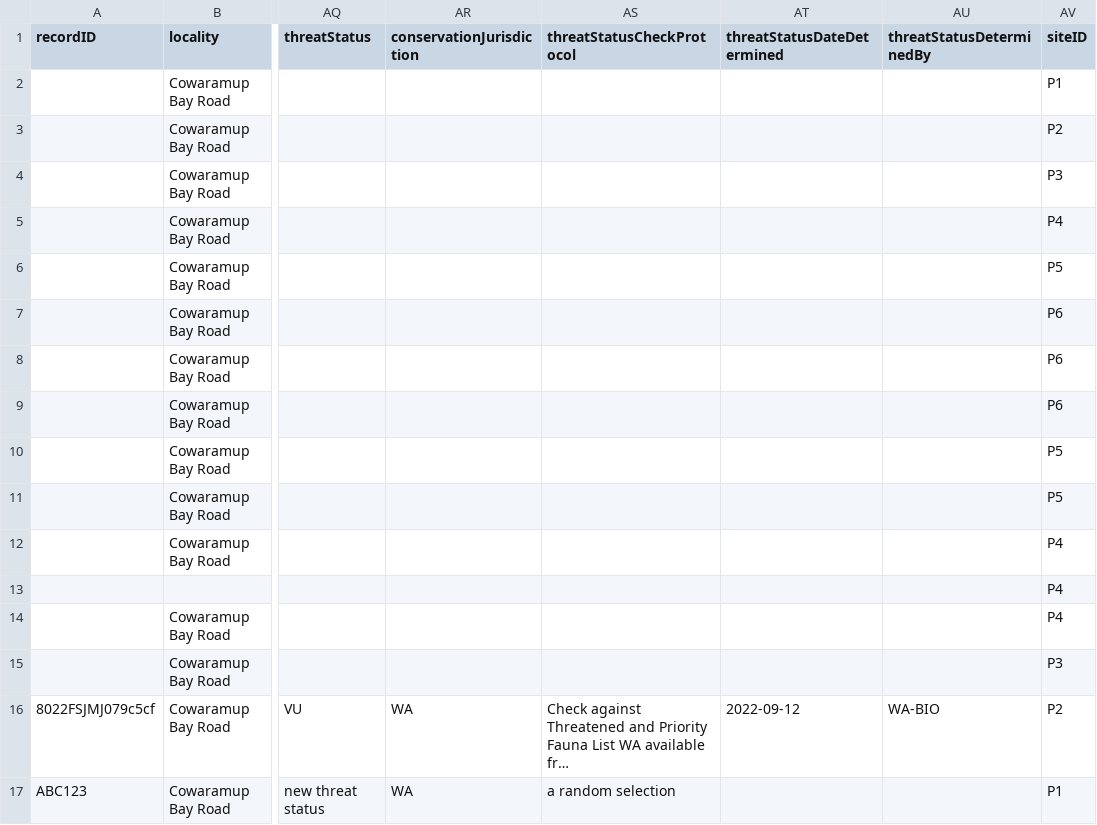
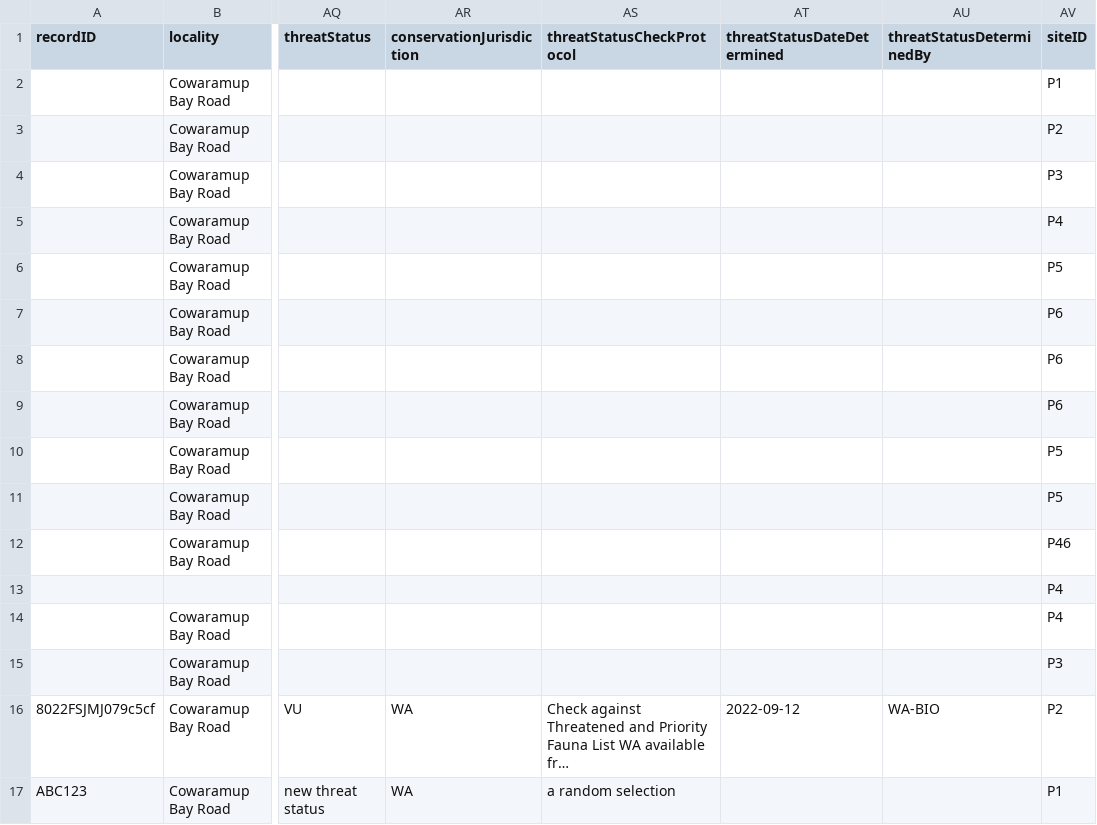
Before and after one commit to gaiaresources/abis-mapping, a CSV file: abis_mapping/templates/survey_occurrence_data/examples/margaret_river_flora/margaret_river_flora.csv, drawn as a sheet; only a part is shown, gaps mark what is left out; long unchanged cells end in …; the diff names each change by its address in the sheet, - before the commit and + after, or states it on an @@ line.

```diff
--- a/abis_mapping/templates/survey_occurrence_data/examples/margaret_river_flora/margaret_river_flora.csv
+++ b/abis_mapping/templates/survey_occurrence_data/examples/margaret_river_flora/margaret_river_flora.csv
-AV12 (siteID): P4
+AV12 (siteID): P46
```
Also changed, not shown: 1 other file.
